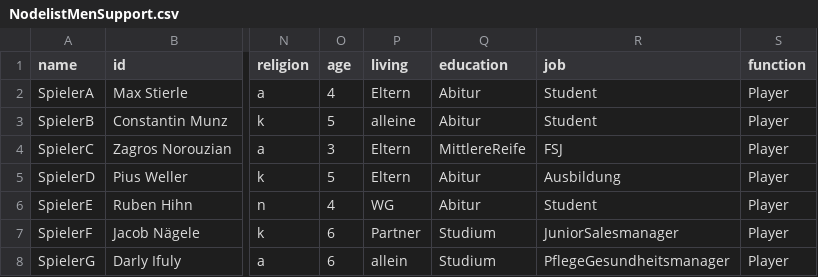
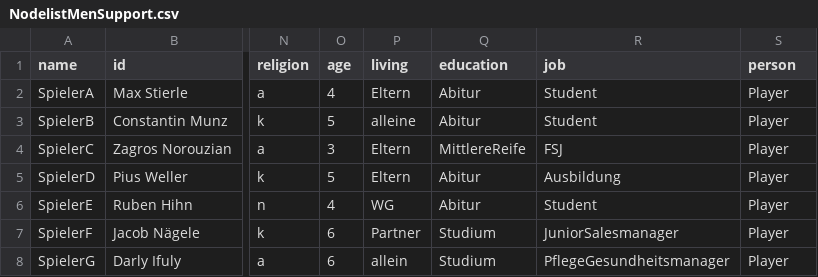
Before and after one commit to EileenBreuer/Netzwerke, a CSV file: NodelistMenSupport.csv, drawn as a sheet; only a part is shown, gaps mark what is left out; the diff names each change by its address in the sheet, - before the commit and + after, or states it on an @@ line.

Commit message:
Add files via upload

```diff
--- a/NodelistMenSupport.csv
+++ b/NodelistMenSupport.csv
-S1: function
+S1: person
```
